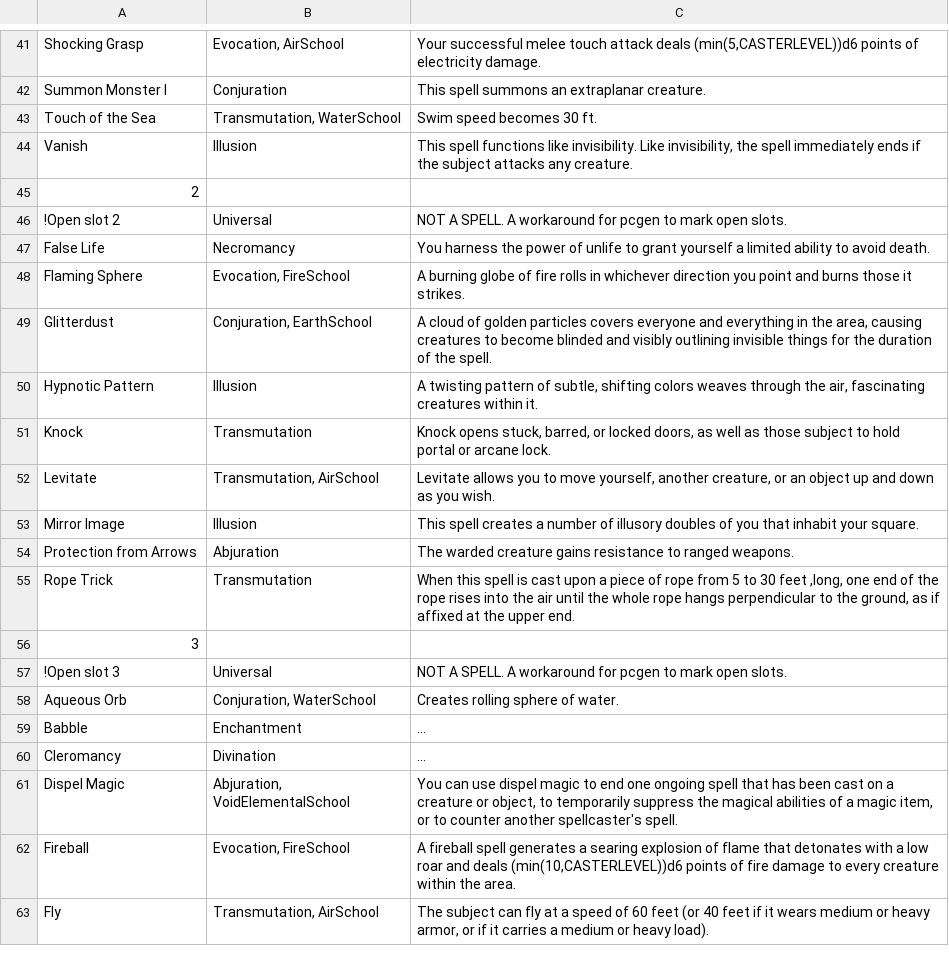
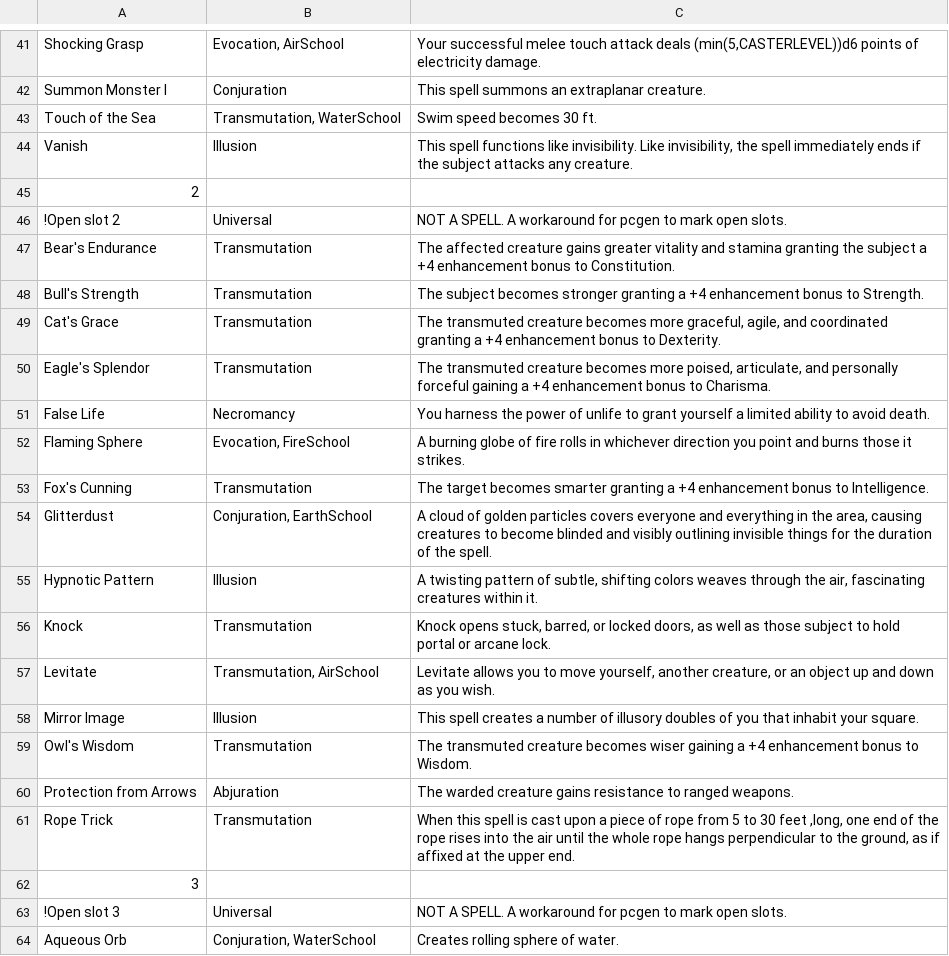
Before and after one commit to grebenyukaa/board_games_charsheets, a TSV file: pcgen/spellbook_readable.tsv, drawn as a sheet; only a part is shown, gaps mark what is left out; the shorter side is filled out with more unchanged rows.

Commit message:
fix

```diff
--- a/pcgen/spellbook_readable.tsv
+++ b/pcgen/spellbook_readable.tsv
@@ -46,4 +46,9 @@ Vanish	Illusion	This spell functions like invisibility. Like invisibility, the s
 !Open slot 2	Universal	NOT A SPELL. A workaround for pcgen to mark open slots.
+Bear's Endurance	Transmutation	The affected creature gains greater vitality and stamina granting the subject a +4 enhancement bonus to Constitution.
+Bull's Strength	Transmutation	The subject becomes stronger granting a +4 enhancement bonus to Strength.
+Cat's Grace	Transmutation	The transmuted creature becomes more graceful, agile, and coordinated granting a +4 enhancement bonus to Dexterity.
+Eagle's Splendor	Transmutation	The transmuted creature becomes more poised, articulate, and personally forceful gaining a +4 enhancement bonus to Charisma.
 False Life	Necromancy	You harness the power of unlife to grant yourself a limited ability to avoid death.
 Flaming Sphere	Evocation, FireSchool	A burning globe of fire rolls in whichever direction you point and burns those it strikes.
+Fox's Cunning	Transmutation	The target becomes smarter granting a +4 enhancement bonus to Intelligence.
 Glitterdust	Conjuration, EarthSchool	A cloud of golden particles covers everyone and everything in the area, causing creatures to become blinded and visibly outlining invisible things for the duration of the spell.
@@ -53,2 +58,3 @@ Levitate	Transmutation, AirSchool	Levitate allows you to move yourself, another
 Mirror Image	Illusion	This spell creates a number of illusory doubles of you that inhabit your square.
+Owl's Wisdom	Transmutation	The transmuted creature becomes wiser gaining a +4 enhancement bonus to Wisdom.
 Protection from Arrows	Abjuration	The warded creature gains resistance to ranged weapons.
```
